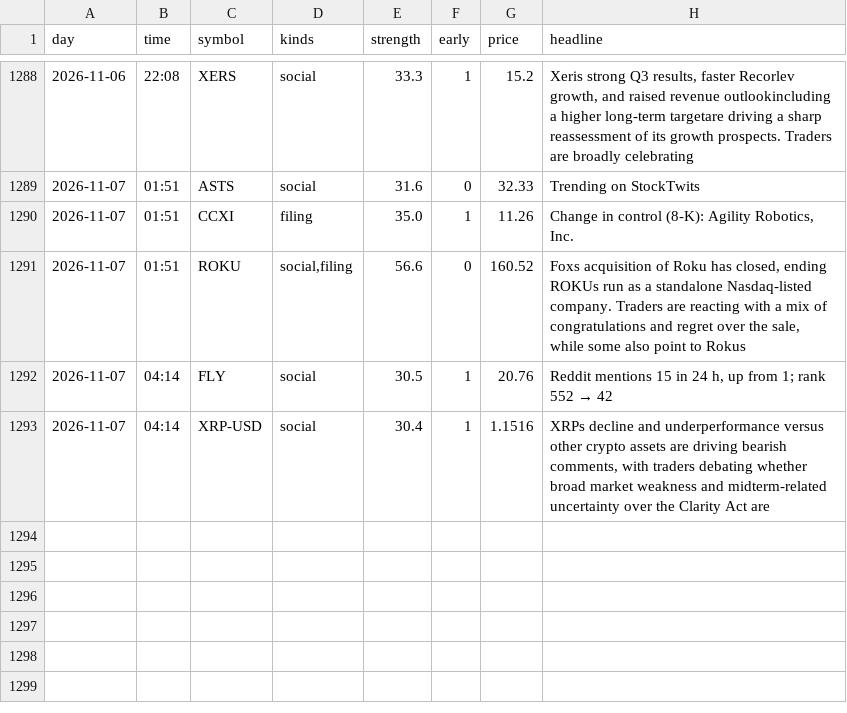
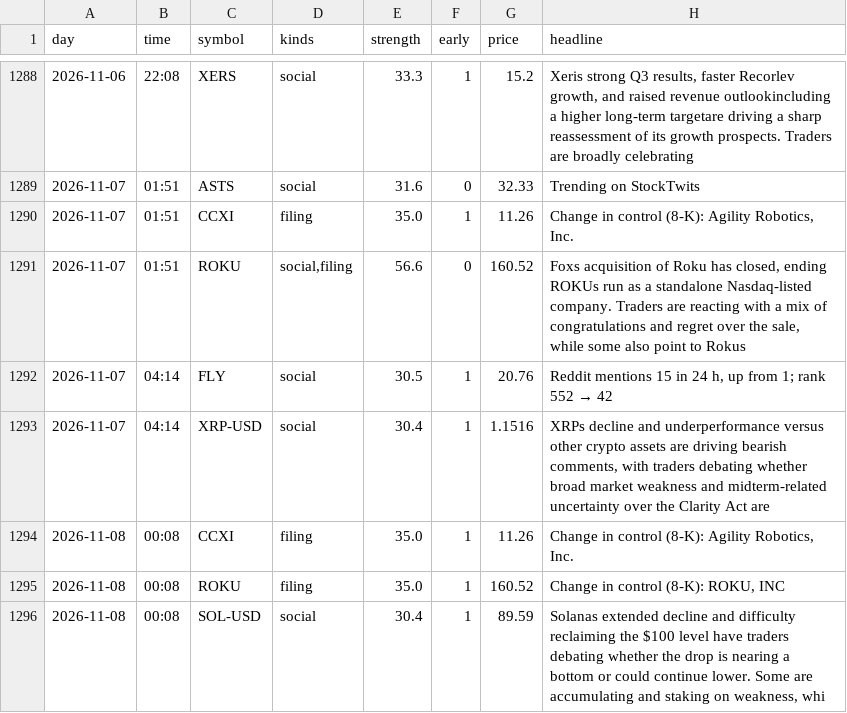
Before and after one commit to jwill736/market-tracker, a CSV file: early_calls.csv, drawn as a sheet; only a part is shown, gaps mark what is left out; the diff names each change by its address in the sheet, - before the commit and + after, or states it on an @@ line.

```diff
--- a/early_calls.csv
+++ b/early_calls.csv
+row 1294: 2026-11-08 | 00:08 | CCXI | filing | 35.0 | 1 | 11.26 | Change in control (8-K): Agility Robotics, Inc.
+row 1295: 2026-11-08 | 00:08 | ROKU | filing | 35.0 | 1 | 160.52 | Change in control (8-K): ROKU, INC
+row 1296: 2026-11-08 | 00:08 | SOL-USD | social | 30.4 | 1 | 89.59 | Solanas extended decline and difficulty reclaiming the $100 level have traders debating whether the drop is nearing a bottom or could continue lower. Some are accumulating and staking on weakness, whi
```
Also changed, not shown: 1 other file.
